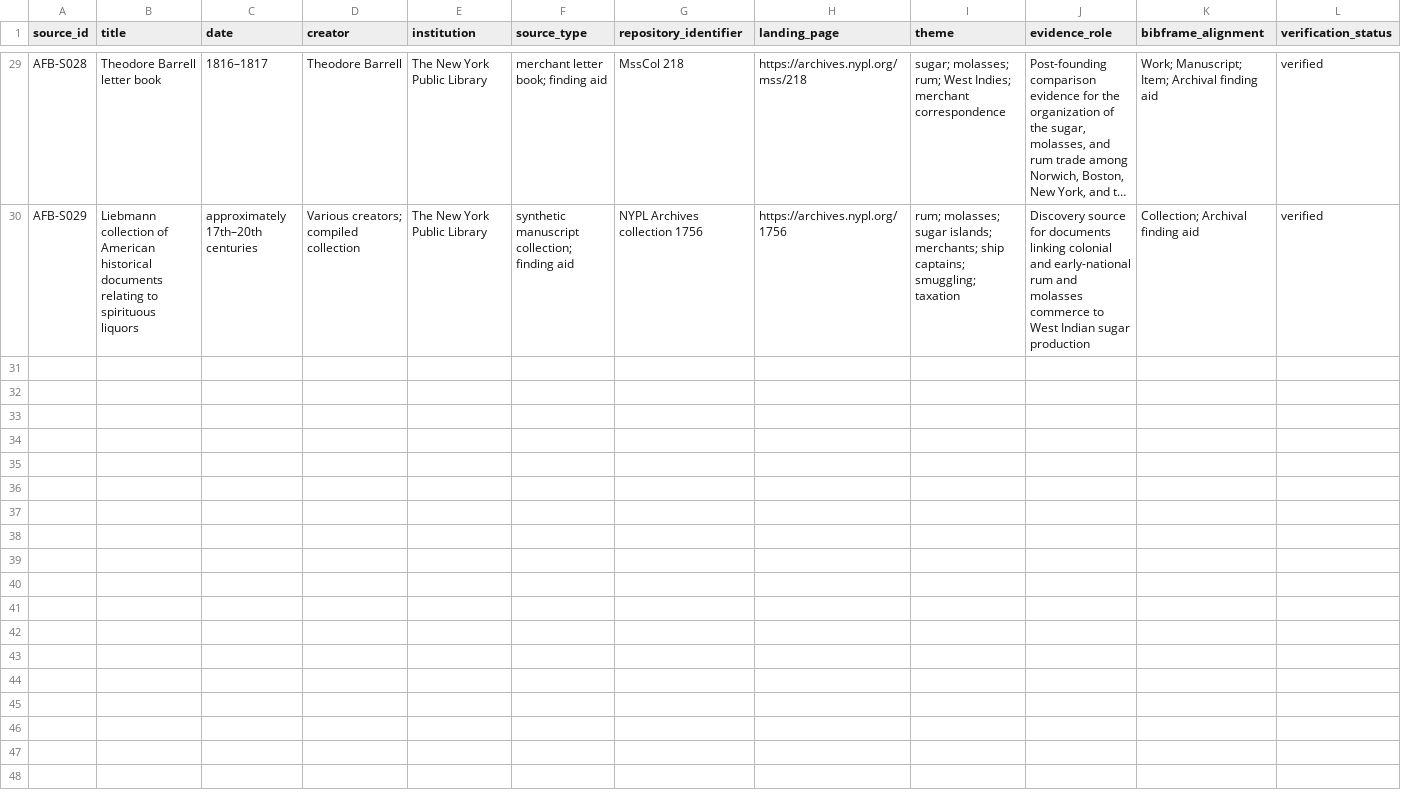
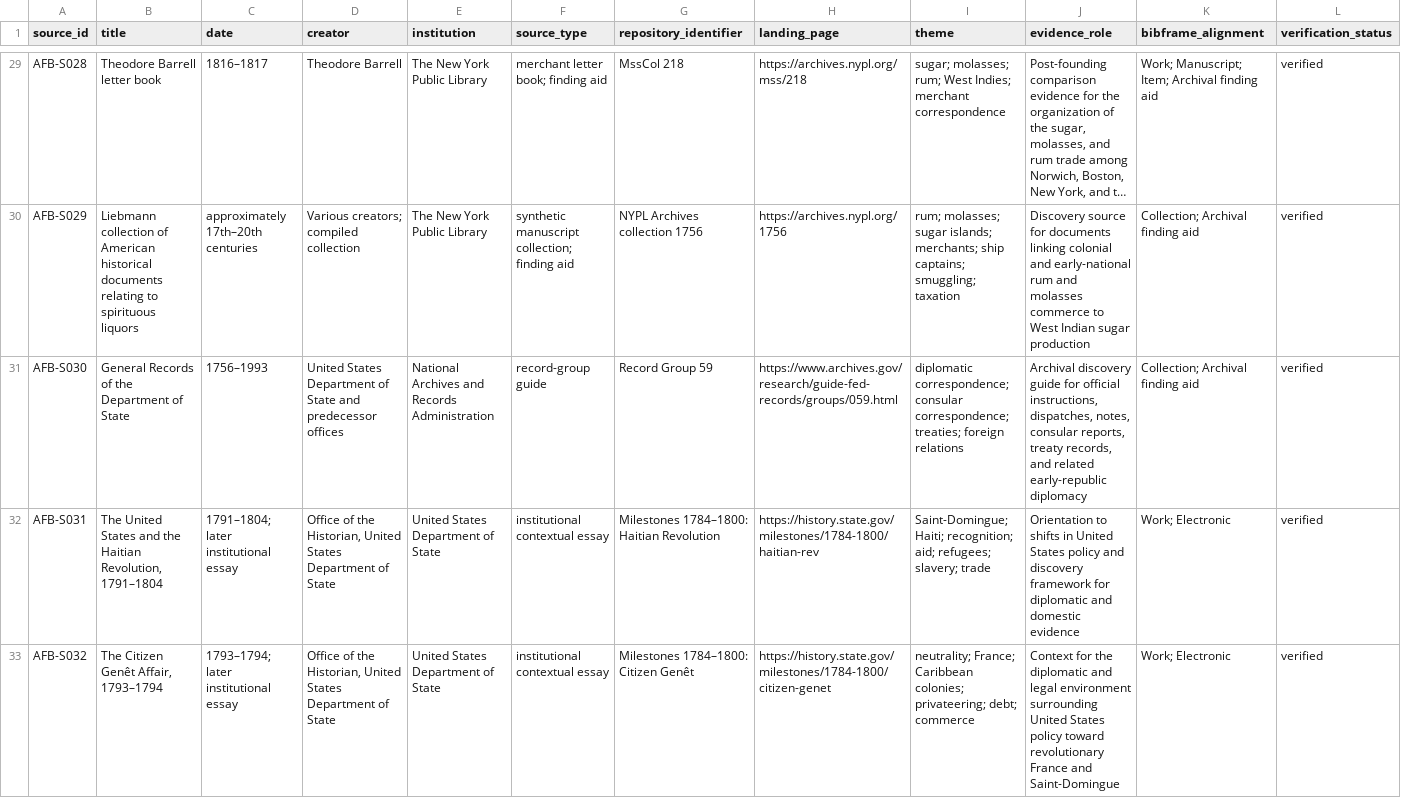
Before and after one commit to danielastone/americas-founding-bet, a CSV file: sources/source-register.csv, drawn as a sheet; only a part is shown, gaps mark what is left out; long unchanged cells end in …; rows hold the shown columns only; the diff covers the shown part only; the diff names each change by its address in the sheet, - before the commit and + after, or states it on an @@ line.

Commit message:
Add Haiti and Pinckney diplomatic sources

```diff
--- a/sources/source-register.csv
+++ b/sources/source-register.csv
+row 31: AFB-S030 | General Records of the Department of State | 1756–1993 | United States Department of State and predecessor offices | National Archives and Records Administration | record-group guide | Record Group 59 | https://www.archives.gov/research/guide-fed-records/groups/059.html | diplomatic correspondence; consular correspondence; treaties; foreign relations | Archival discovery guide for official instructions, dispatches, notes, consular reports, treaty records, and related early-republic diplomacy | Collection; Archival finding aid | verified
+row 32: AFB-S031 | The United States and the Haitian Revolution, 1791–1804 | 1791–1804; later institutional essay | Office of the Historian, United States Department of State | United States Department of State | institutional contextual essay | Milestones 1784–1800: Haitian Revolution | https://history.state.gov/milestones/1784-1800/haitian-rev | Saint-Domingue; Haiti; recognition; aid; refugees; slavery; trade | Orientation to shifts in United States policy and discovery framework for diplomatic and domestic evidence | Work; Electronic | verified
+row 33: AFB-S032 | The Citizen Genêt Affair, 1793–1794 | 1793–1794; later institutional essay | Office of the Historian, United States Department of State | United States Department of State | institutional contextual essay | Milestones 1784–1800: Citizen Genêt | https://history.state.gov/milestones/1784-1800/citizen-genet | neutrality; France; Caribbean colonies; privateering; debt; commerce | Context for the diplomatic and legal environment surrounding United States policy toward revolutionary France and Saint-Domingue | Work; Electronic | verified
```
Also changed, not shown: 2 added rows elsewhere in this file.
